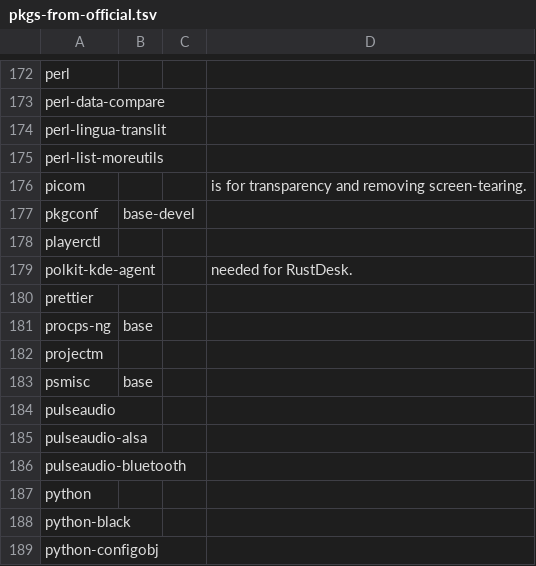
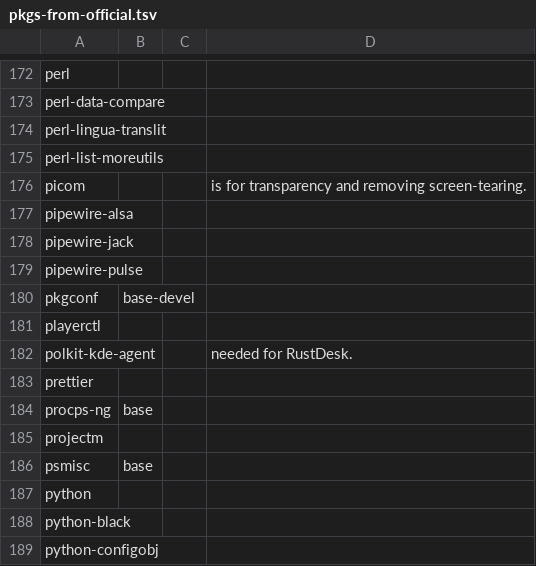
Before and after one commit to 00riddle00/npBuild, a TSV file: package-lists/pkgs-from-official.tsv, drawn as a sheet; only a part is shown, gaps mark what is left out; removed rows and columns are numbered as before the commit, all else as after; the diff names each change by its address in the sheet, - before the commit and + after, or states it on an @@ line.

```diff
--- a/package-lists/pkgs-from-official.tsv
+++ b/package-lists/pkgs-from-official.tsv
+row 177: pipewire-alsa
+row 178: pipewire-jack
+row 179: pipewire-pulse
-row 184: pulseaudio
-row 185: pulseaudio-alsa
-row 186: pulseaudio-bluetooth
```
Also changed, not shown: package-lists/pkgs-from-aur.tsv.
